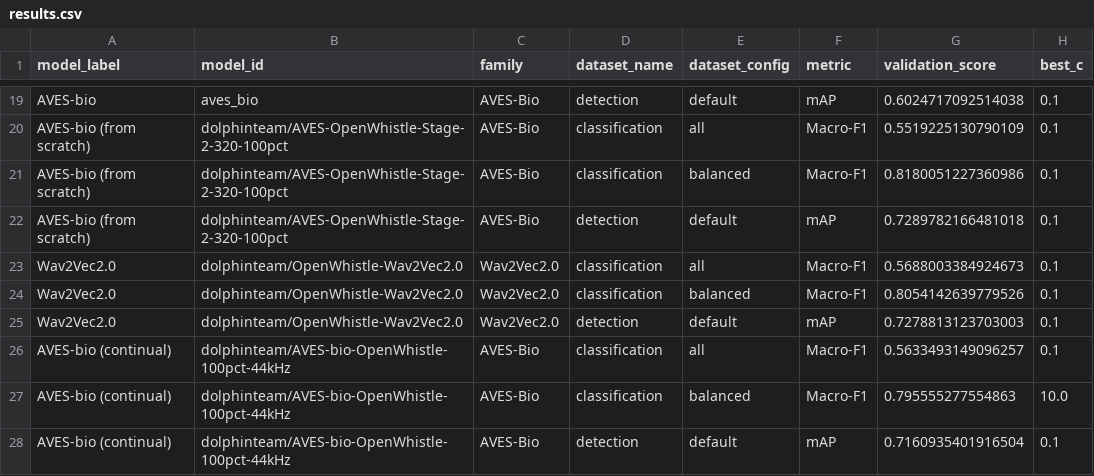
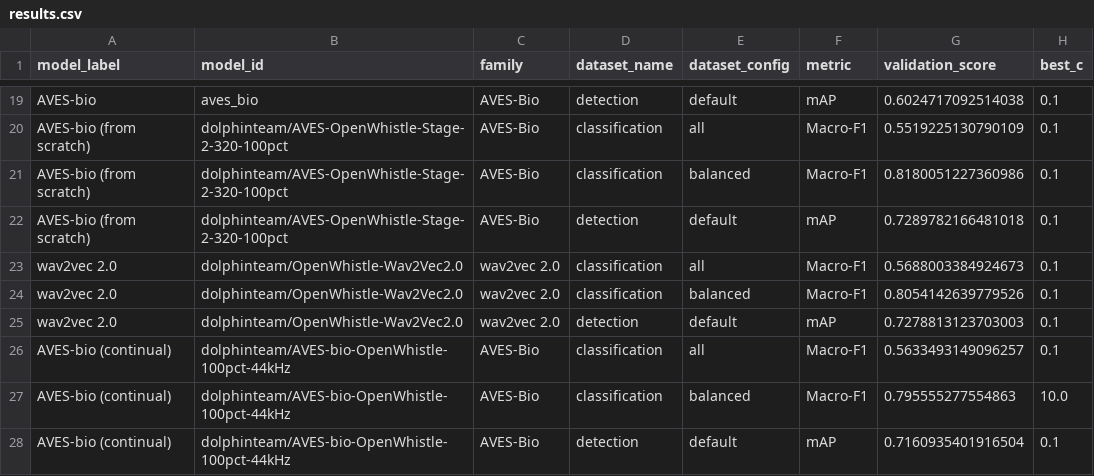
Before and after one commit to sumbre-lab/OpenWhistle, a CSV file: experiments/benchmark/results/results.csv, drawn as a sheet; only a part is shown, gaps mark what is left out; the diff names each change by its address in the sheet, - before the commit and + after, or states it on an @@ line.

Commit message:
Standardize wav2vec 2.0 display names

```diff
--- a/experiments/benchmark/results/results.csv
+++ b/experiments/benchmark/results/results.csv
-A23:A25 (model_label): Wav2Vec2.0
+A23:A25 (model_label): wav2vec 2.0
-C23:C25 (family): Wav2Vec2.0
+C23:C25 (family): wav2vec 2.0
```
Also changed, not shown: experiments/finetuning/results/results.csv, 12 other files.
